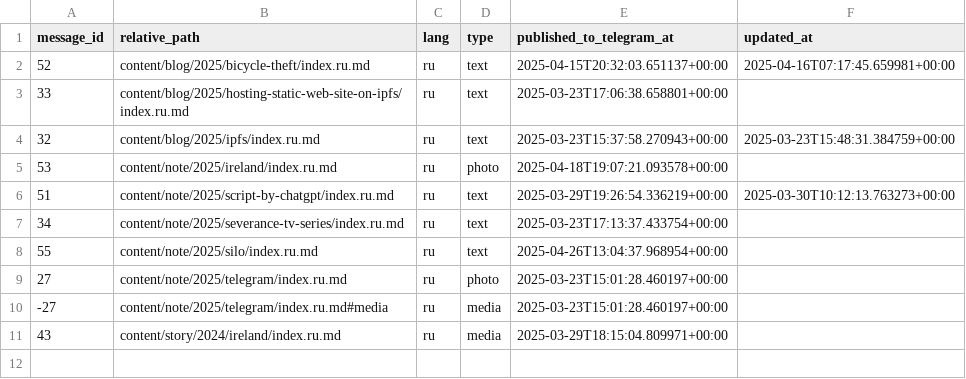
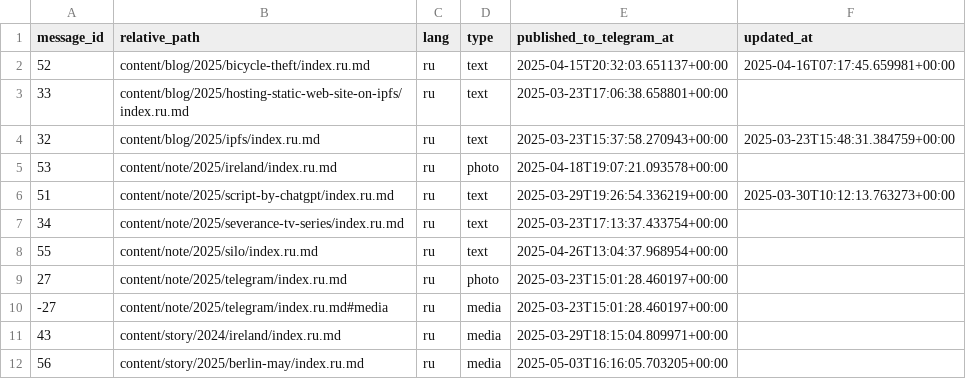
Before and after one commit to romka/romka, a CSV file: telegram-data/telegram_mappings.csv, drawn as a sheet; the diff names each change by its address in the sheet, - before the commit and + after, or states it on an @@ line.

```diff
--- a/telegram-data/telegram_mappings.csv
+++ b/telegram-data/telegram_mappings.csv
+row 12: 56 | content/story/2025/berlin-may/index.ru.md | ru | media | 2025-05-03T16:16:05.703205+00:00
```
